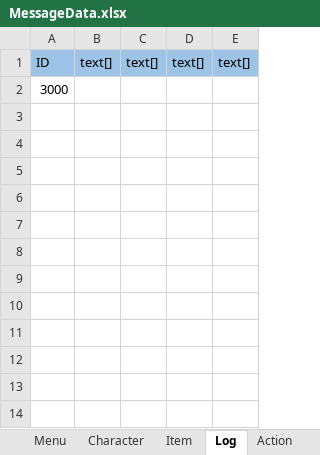
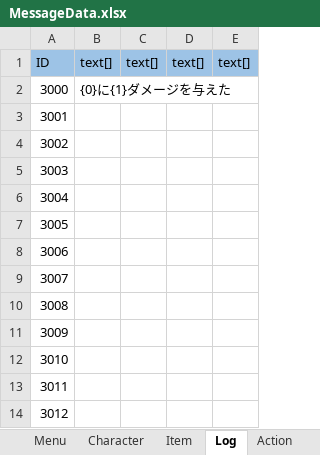
Before and after one commit to nobuRogue/2DRoguelike, an Excel workbook: Assets/Resources/MasterData/MessageData.xlsx, sheet Log, drawn as a sheet; values as stored, in another font and other column widths than the file's, no borders; the diff names each change by its address in the sheet, - before the commit and + after, or states it on an @@ line.

```diff
--- a/Assets/Resources/MasterData/MessageData.xlsx (sheet Log)
+++ b/Assets/Resources/MasterData/MessageData.xlsx (sheet Log)
-B2: (empty)
+B2: {0}に{1}ダメージを与えた
+row 3: 3001
+row 4: 3002
+row 5: 3003
+row 6: 3004
+row 7: 3005
+row 8: 3006
+row 9: 3007
+row 10: 3008
+row 11: 3009
+row 12: 3010
+row 13: 3011
+row 14: 3012
```
Also changed, not shown: Assets/Resources/MasterData/CharacterData.xlsx, 17 other files.
